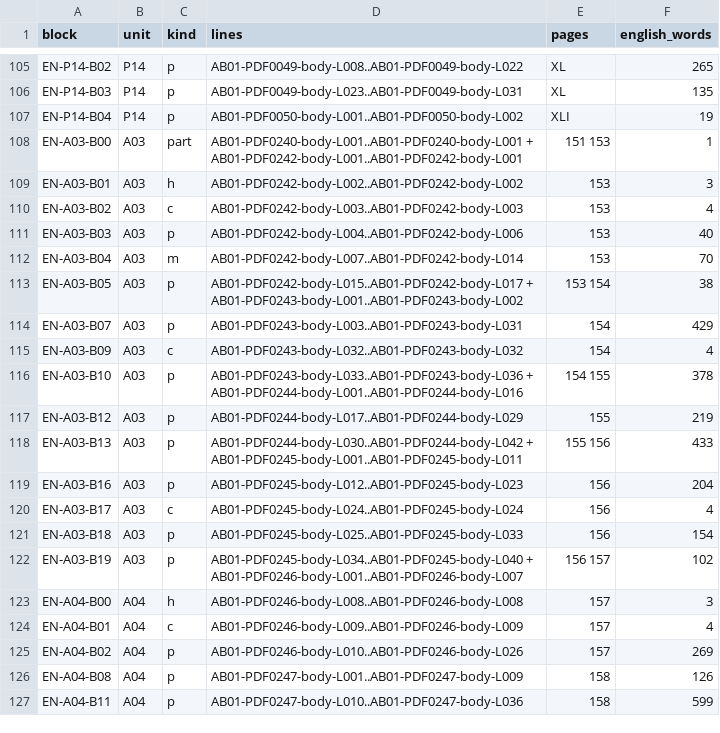
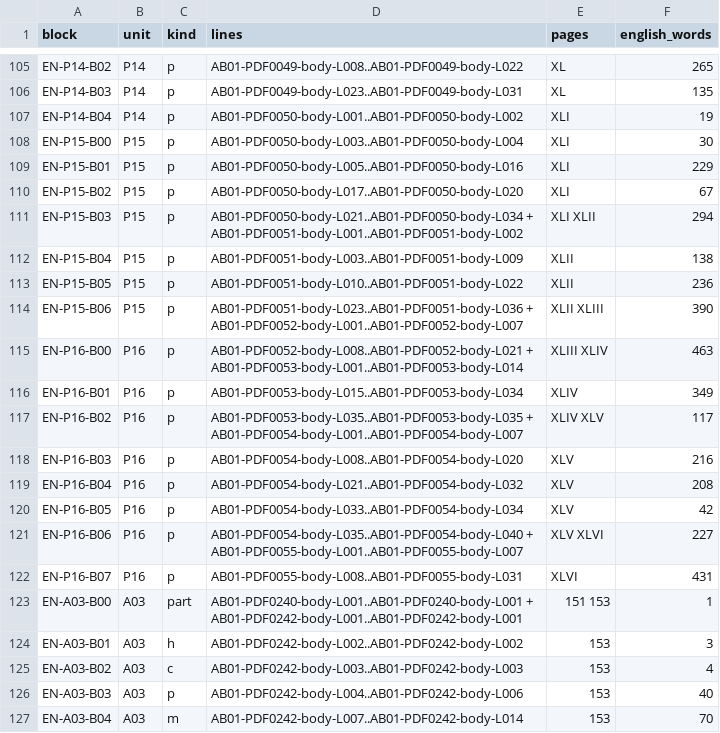
Before and after one commit to KokunoYumeto/al-battani, a TSV file: EN/nallino/alignment.tsv, drawn as a sheet; only a part is shown, gaps mark what is left out; the shorter side is filled out with more unchanged rows.

```diff
--- a/EN/nallino/alignment.tsv
+++ b/EN/nallino/alignment.tsv
@@ -107,2 +107,17 @@ EN-P14-B03	P14	p	AB01-PDF0049-body-L023..AB01-PDF0049-body-L031	XL	135
 EN-P14-B04	P14	p	AB01-PDF0050-body-L001..AB01-PDF0050-body-L002	XLI	19
+EN-P15-B00	P15	p	AB01-PDF0050-body-L003..AB01-PDF0050-body-L004	XLI	30
+EN-P15-B01	P15	p	AB01-PDF0050-body-L005..AB01-PDF0050-body-L016	XLI	229
+EN-P15-B02	P15	p	AB01-PDF0050-body-L017..AB01-PDF0050-body-L020	XLI	67
+EN-P15-B03	P15	p	AB01-PDF0050-body-L021..AB01-PDF0050-body-L034 + AB01-PDF0051-body-L001..AB01-PDF0051-body-L002	XLI XLII	294
+EN-P15-B04	P15	p	AB01-PDF0051-body-L003..AB01-PDF0051-body-L009	XLII	138
+EN-P15-B05	P15	p	AB01-PDF0051-body-L010..AB01-PDF0051-body-L022	XLII	236
+EN-P15-B06	P15	p	AB01-PDF0051-body-L023..AB01-PDF0051-body-L036 + AB01-PDF0052-body-L001..AB01-PDF0052-body-L007	XLII XLIII	390
+EN-P16-B00	P16	p	AB01-PDF0052-body-L008..AB01-PDF0052-body-L021 + AB01-PDF0053-body-L001..AB01-PDF0053-body-L014	XLIII XLIV	463
+EN-P16-B01	P16	p	AB01-PDF0053-body-L015..AB01-PDF0053-body-L034	XLIV	349
+EN-P16-B02	P16	p	AB01-PDF0053-body-L035..AB01-PDF0053-body-L035 + AB01-PDF0054-body-L001..AB01-PDF0054-body-L007	XLIV XLV	117
+EN-P16-B03	P16	p	AB01-PDF0054-body-L008..AB01-PDF0054-body-L020	XLV	216
+EN-P16-B04	P16	p	AB01-PDF0054-body-L021..AB01-PDF0054-body-L032	XLV	208
+EN-P16-B05	P16	p	AB01-PDF0054-body-L033..AB01-PDF0054-body-L034	XLV	42
+EN-P16-B06	P16	p	AB01-PDF0054-body-L035..AB01-PDF0054-body-L040 + AB01-PDF0055-body-L001..AB01-PDF0055-body-L007	XLV XLVI	227
+EN-P16-B07	P16	p	AB01-PDF0055-body-L008..AB01-PDF0055-body-L031	XLVI	431
 EN-A03-B00	A03	part	AB01-PDF0240-body-L001..AB01-PDF0240-body-L001 + AB01-PDF0242-body-L001..AB01-PDF0242-body-L001	151 153	1
```
Also changed, not shown: EN/nallino/units.tsv, 6 other files.
